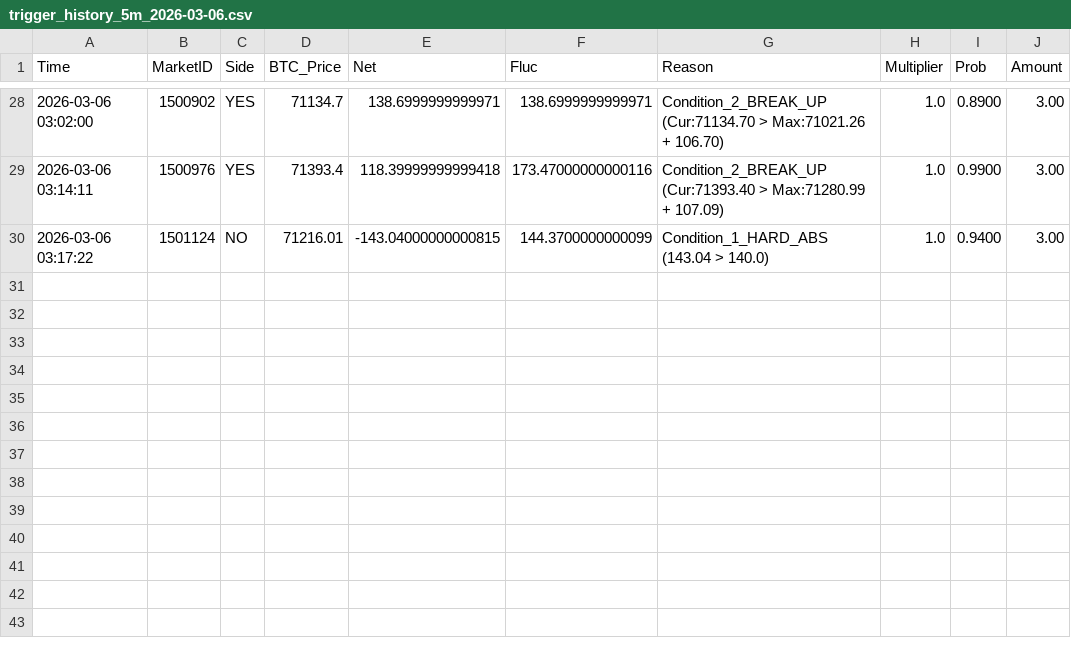
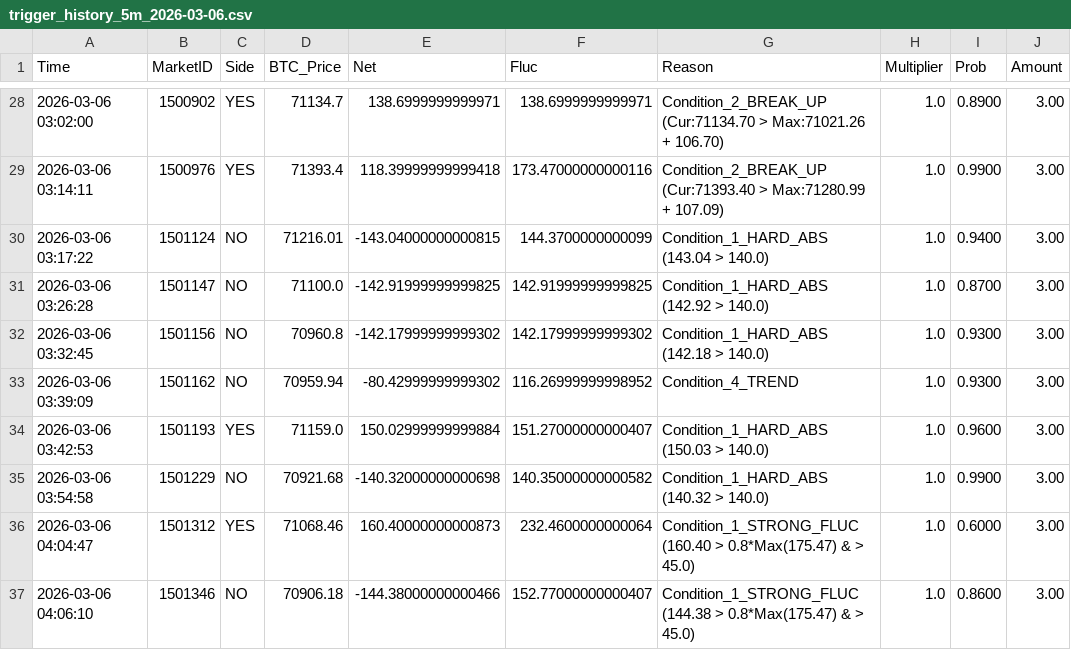
Before and after one commit to 649922737/polymarket, a CSV file: trigger_history_5m_2026-03-06.csv, drawn as a sheet; only a part is shown, gaps mark what is left out; the diff names each change by its address in the sheet, - before the commit and + after, or states it on an @@ line.

```diff
--- a/trigger_history_5m_2026-03-06.csv
+++ b/trigger_history_5m_2026-03-06.csv
+row 31: 2026-03-06 03:26:28 | 1501147 | NO | 71100.0 | -142.91999999999825 | 142.91999999999825 | Condition_1_HARD_ABS (142.92 > 140.0) | 1.0 | 0.8700 | 3.00
+row 32: 2026-03-06 03:32:45 | 1501156 | NO | 70960.8 | -142.17999999999302 | 142.17999999999302 | Condition_1_HARD_ABS (142.18 > 140.0) | 1.0 | 0.9300 | 3.00
+row 33: 2026-03-06 03:39:09 | 1501162 | NO | 70959.94 | -80.42999999999302 | 116.26999999998952 | Condition_4_TREND | 1.0 | 0.9300 | 3.00
+row 34: 2026-03-06 03:42:53 | 1501193 | YES | 71159.0 | 150.02999999999884 | 151.27000000000407 | Condition_1_HARD_ABS (150.03 > 140.0) | 1.0 | 0.9600 | 3.00
+row 35: 2026-03-06 03:54:58 | 1501229 | NO | 70921.68 | -140.32000000000698 | 140.35000000000582 | Condition_1_HARD_ABS (140.32 > 140.0) | 1.0 | 0.9900 | 3.00
+row 36: 2026-03-06 04:04:47 | 1501312 | YES | 71068.46 | 160.40000000000873 | 232.4600000000064 | Condition_1_STRONG_FLUC (160.40 > 0.8*Max(175.47) & > 45.0) | 1.0 | 0.6000 | 3.00
+row 37: 2026-03-06 04:06:10 | 1501346 | NO | 70906.18 | -144.38000000000466 | 152.77000000000407 | Condition_1_STRONG_FLUC (144.38 > 0.8*Max(175.47) & > 45.0) | 1.0 | 0.8600 | 3.00
```
Also changed, not shown: market_cycles_15m_2026-03-06.csv, market_cycles_5m_2026-03-06.csv, 4 other files.
